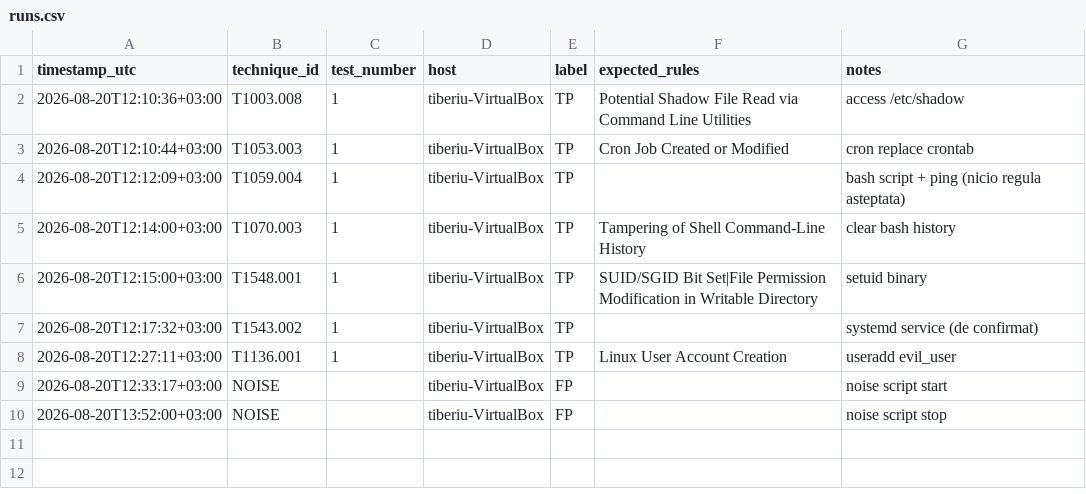
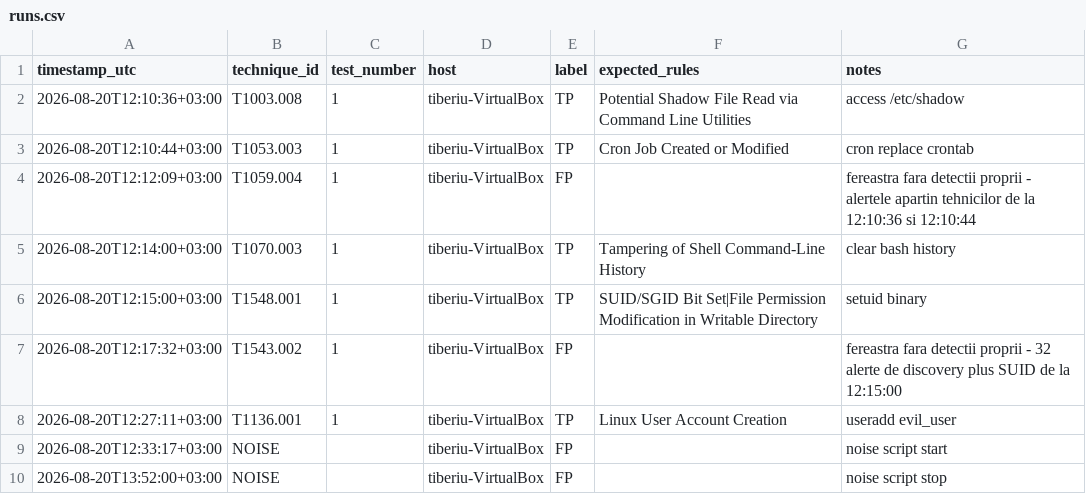
Before and after one commit to tibica2004/soc-lab, a CSV file: groundtruth/runs.csv, drawn as a sheet.

Commit message:
T1059.004 si T1543.002 marcate FP: ferestrele lor contin zgomot, nu detectii proprii. Cele 43 de alerte raman in numitor.

```diff
--- a/groundtruth/runs.csv
+++ b/groundtruth/runs.csv
@@ -3,6 +3,6 @@ timestamp_utc,technique_id,test_number,host,label,expected_rules,notes
 2026-08-20T12:10:44+03:00,T1053.003,1,tiberiu-VirtualBox,TP,Cron Job Created or Modified,cron replace crontab
-2026-08-20T12:12:09+03:00,T1059.004,1,tiberiu-VirtualBox,TP,,bash script + ping (nicio regula asteptata)
+2026-08-20T12:12:09+03:00,T1059.004,1,tiberiu-VirtualBox,FP,,fereastra fara detectii proprii - alertele apartin tehnicilor de la 12:10:36 si 12:10:44
 2026-08-20T12:14:00+03:00,T1070.003,1,tiberiu-VirtualBox,TP,Tampering of Shell Command-Line History,clear bash history
 2026-08-20T12:15:00+03:00,T1548.001,1,tiberiu-VirtualBox,TP,SUID/SGID Bit Set|File Permission Modification in Writable Directory,setuid binary
-2026-08-20T12:17:32+03:00,T1543.002,1,tiberiu-VirtualBox,TP,,systemd service (de confirmat)
+2026-08-20T12:17:32+03:00,T1543.002,1,tiberiu-VirtualBox,FP,,fereastra fara detectii proprii - 32 alerte de discovery plus SUID de la 12:15:00
 2026-08-20T12:27:11+03:00,T1136.001,1,tiberiu-VirtualBox,TP,Linux User Account Creation,useradd evil_user
```
